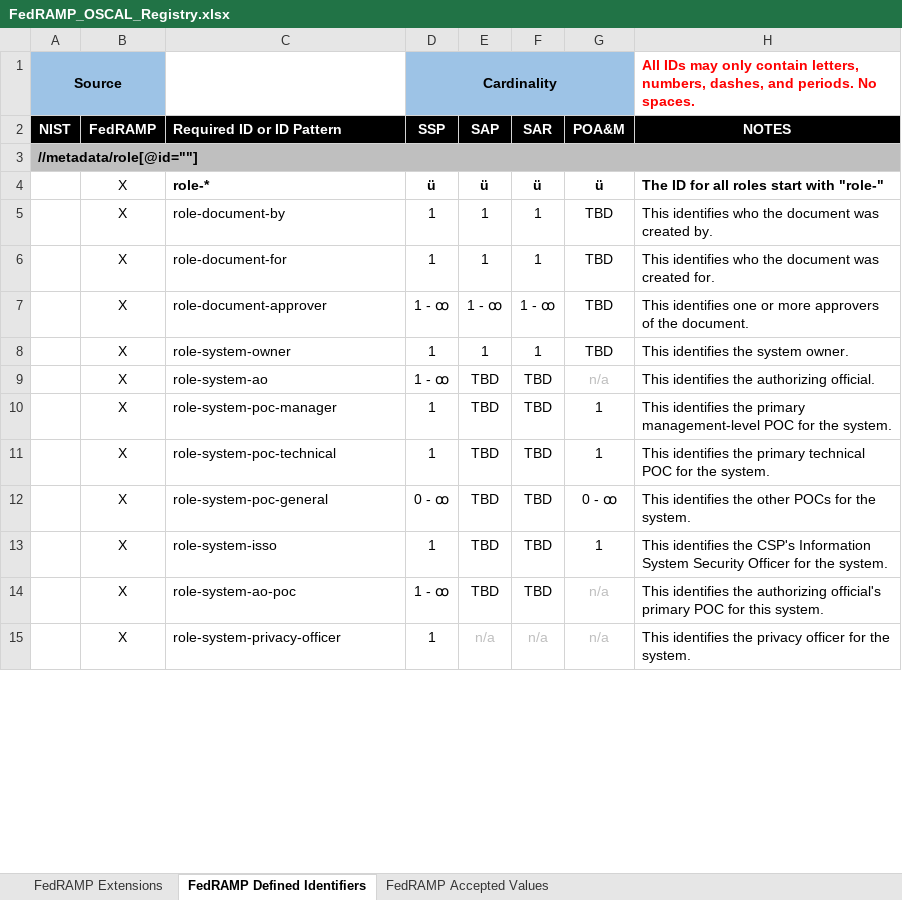
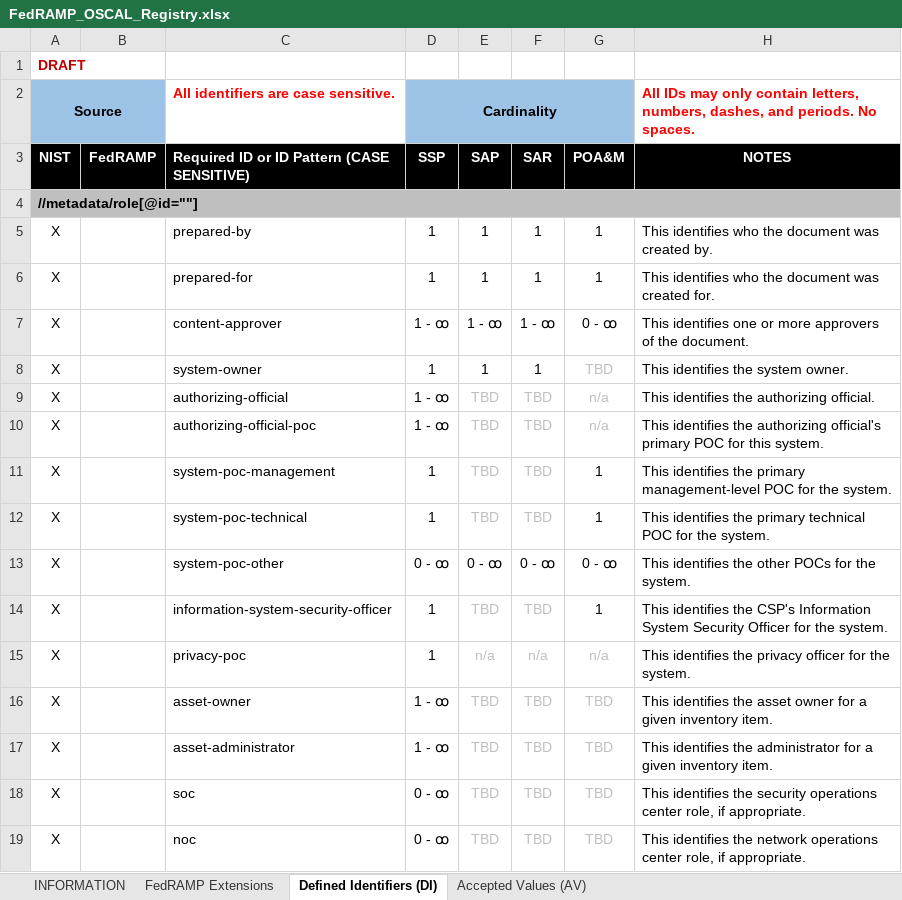
Before and after one commit to GSA/fedramp-automation, an Excel workbook: documents/FedRAMP_OSCAL_Registry.xlsx, sheet Defined Identifiers (DI), drawn as a sheet; only a part is shown; values as stored, in another font and other column widths than the file's, no borders; removed rows and columns are numbered as before the commit, all else as after; the diff covers the shown part only; the diff names each change by its address in the sheet, - before the commit and + after, or states it on an @@ line.

```diff
--- a/documents/FedRAMP_OSCAL_Registry.xlsx (sheet Defined Identifiers (DI))
+++ b/documents/FedRAMP_OSCAL_Registry.xlsx (sheet Defined Identifiers (DI))
-sheet tab: FedRAMP Defined Identifiers
+sheet tab: Defined Identifiers (DI)
-sheet tab: FedRAMP Accepted Values
+sheet tab: Accepted Values (AV)
+sheet tab: INFORMATION
+row 1: DRAFT
-C2: (empty)
+C2: All identifiers are case sensitive.
-C3: Required ID or ID Pattern
+C3: Required ID or ID Pattern (CASE SENSITIVE)
-row 4:  | X | role-* | ü | ü | ü | ü | The ID for all roles start with "role-"
-A5:A9 (NIST): (empty)
+A5:A9 (NIST): X
-B5:B9 (FedRAMP): X
+B5:B9 (FedRAMP): (empty)
-C5: role-document-by
+C5: prepared-by
-G5:G6 (POA&M): TBD
+G5:G6 (POA&M): 1
-C6: role-document-for
+C6: prepared-for
-C7: role-document-approver
+C7: content-approver
-G7 (POA&M): TBD
+G7 (POA&M): 0 - ꚙ
-C8: role-system-owner
+C8: system-owner
-G8 text colour: black
+G8 text colour: #BFBFBF
-C9: role-system-ao
+C9: authorizing-official
-E9:F9 text colour: black
+E9:F9 text colour: #BFBFBF
+row 10: X |  | authorizing-official-poc | 1 - ꚙ | TBD | TBD | n/a | This identifies the authorizing official's primary POC for this system.
-A11:A12 (NIST): (empty)
+A11:A12 (NIST): X
-B11:B12 (FedRAMP): X
+B11:B12 (FedRAMP): (empty)
-C11: role-system-poc-manager
+C11: system-poc-management
-E11:F12 text colour: black
+E11:F12 text colour: #BFBFBF
-C12: role-system-poc-technical
+C12: system-poc-technical
-row 12:  | X | role-system-poc-general | 0 - ꚙ | TBD | TBD | 0 - ꚙ | This identifies the other POCs for the system.
+row 13: X |  | system-poc-other | 0 - ꚙ | 0 - ꚙ | 0 - ꚙ | 0 - ꚙ | This identifies the other POCs for the system.
-A14 (NIST): (empty)
+A14 (NIST): X
-B14 (FedRAMP): X
+B14 (FedRAMP): (empty)
-C14: role-system-isso
+C14: information-system-security-officer
-E14:F14 text colour: black
+E14:F14 text colour: #BFBFBF
-row 14:  | X | role-system-ao-poc | 1 - ꚙ | TBD | TBD | n/a | This identifies the authorizing official's primary POC for this system.
-A15 (NIST): (empty)
+A15 (NIST): X
-B15 (FedRAMP): X
+B15 (FedRAMP): (empty)
-C15: role-system-privacy-officer
+C15: privacy-poc
+row 16: X |  | asset-owner | 1 - ꚙ | TBD | TBD | TBD | This identifies the asset owner for a given inventory item.
+row 17: X |  | asset-administrator | 1 - ꚙ | TBD | TBD | TBD | This identifies the administrator for a given inventory item.
+row 18: X |  | soc | 0 - ꚙ | TBD | TBD | TBD | This identifies the security operations center role, if appropriate.
+row 19: X |  | noc | 0 - ꚙ | TBD | TBD | TBD | This identifies the network operations center role, if appropriate.
```
Also changed, not shown: 12 added rows, 15 removed rows, 28 edited cells and cell formats elsewhere in this sheet, sheet Accepted Values (AV), sheet FedRAMP Extensions, charts or pictures, 1 other file.
